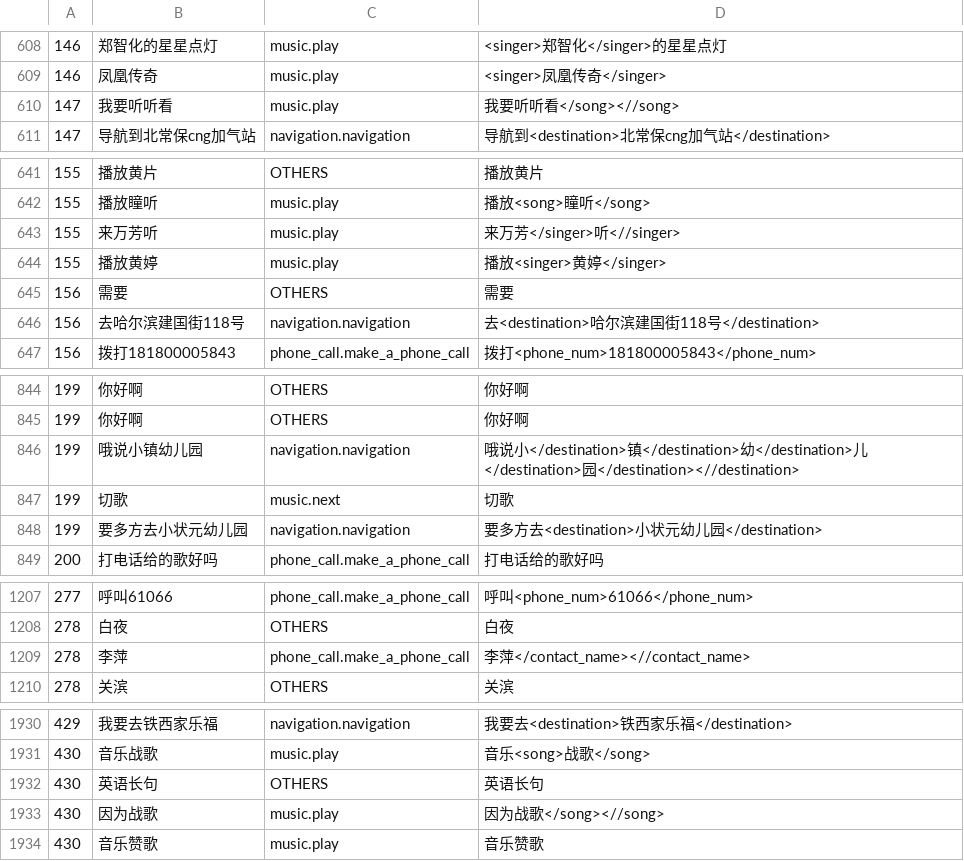
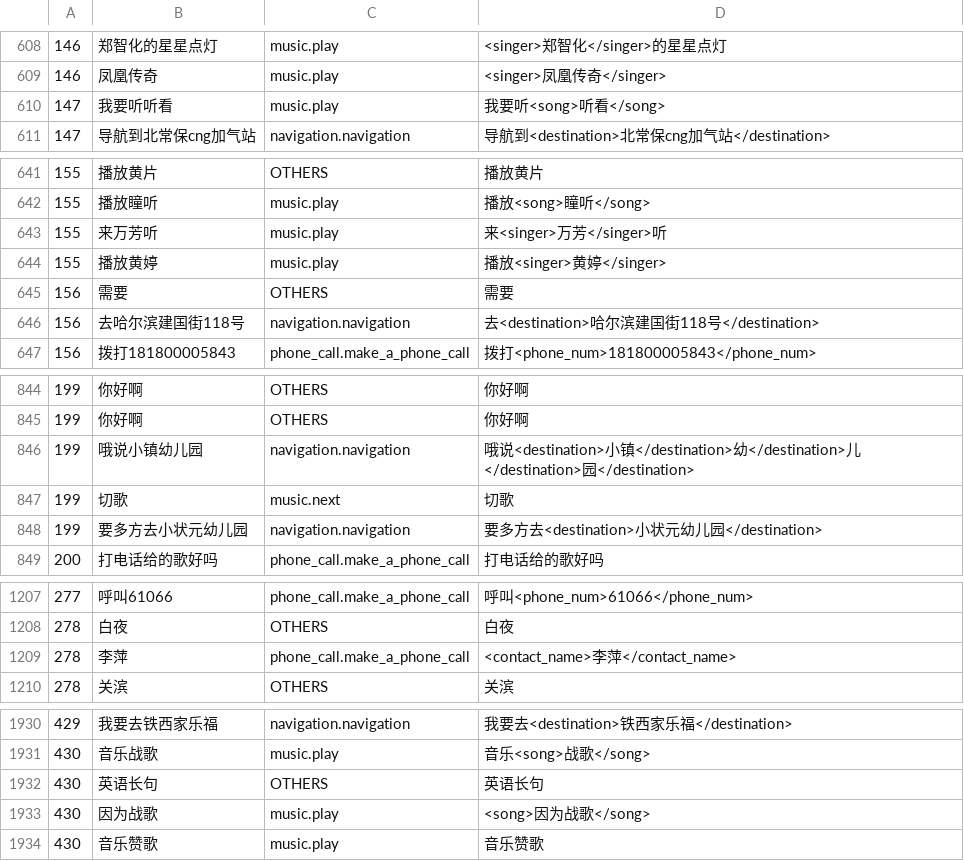
Before and after one commit to wjunneng/2020-AI-Oral-Comprehension-In-Dialogue-System, a CSV file: data/result.csv, drawn as a sheet; only a part is shown, gaps mark what is left out; the diff covers the shown part only.

```diff
--- a/data/result.csv
+++ b/data/result.csv
@@ -609,3 +609,3 @@
 146,凤凰传奇,music.play,<singer>凤凰传奇</singer>
-147,我要听听看,music.play,我要听听看</song><//song>
+147,我要听听看,music.play,我要听<song>听看</song>
 147,导航到北常保cng加气站,navigation.navigation,导航到<destination>北常保cng加气站</destination>
@@ -642,3 +642,3 @@
 155,播放瞳听,music.play,播放<song>瞳听</song>
-155,来万芳听,music.play,来万芳</singer>听<//singer>
+155,来万芳听,music.play,来<singer>万芳</singer>听
 155,播放黄婷,music.play,播放<singer>黄婷</singer>
@@ -845,3 +845,3 @@
 199,你好啊,OTHERS,你好啊
-199,哦说小镇幼儿园,navigation.navigation,哦说小</destination>镇</destination>幼</destination>儿</destination>园</destination><//destination>
+199,哦说小镇幼儿园,navigation.navigation,哦说<destination>小镇</destination>幼</destination>儿</destination>园</destination>
 199,切歌,music.next,切歌
@@ -1208,3 +1208,3 @@
 278,白夜,OTHERS,白夜
-278,李萍,phone_call.make_a_phone_call,李萍</contact_name><//contact_name>
+278,李萍,phone_call.make_a_phone_call,<contact_name>李萍</contact_name>
 278,关滨,OTHERS,关滨
@@ -1932,3 +1932,3 @@
 430,英语长句,OTHERS,英语长句
-430,因为战歌,music.play,因为战歌</song><//song>
+430,因为战歌,music.play,<song>因为战歌</song>
 430,音乐赞歌,music.play,音乐赞歌
```
Also changed, not shown: 12 edited cells elsewhere in this file, 2 other files.
